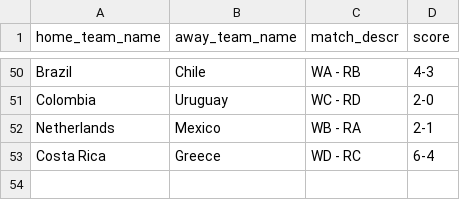
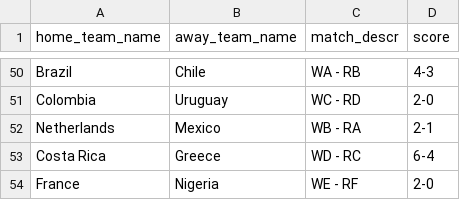
Before and after one commit to torehau/contestadors, a CSV file: lib/tasks/fifa_world_cup_2014_match_results.csv, drawn as a sheet; only a part is shown, gaps mark what is left out; the diff names each change by its address in the sheet, - before the commit and + after, or states it on an @@ line.

Commit message:
Round of 16 France-Nigeria 2-0

```diff
--- a/lib/tasks/fifa_world_cup_2014_match_results.csv
+++ b/lib/tasks/fifa_world_cup_2014_match_results.csv
+row 54: France | Nigeria | WE - RF | 2-0
```
Also changed, not shown: lib/tasks/fifa_world_cup_2014_stage_teams.csv.
